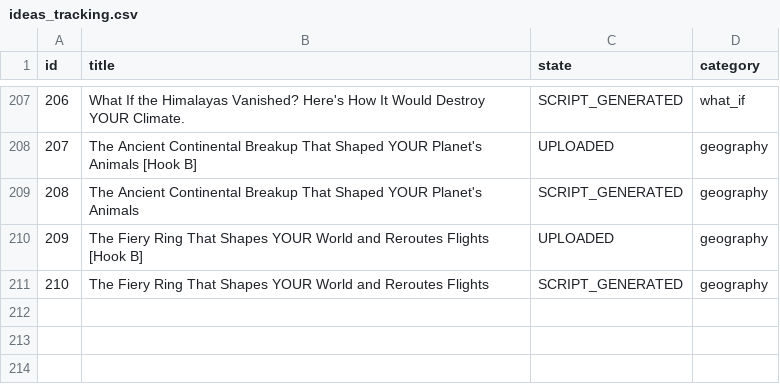
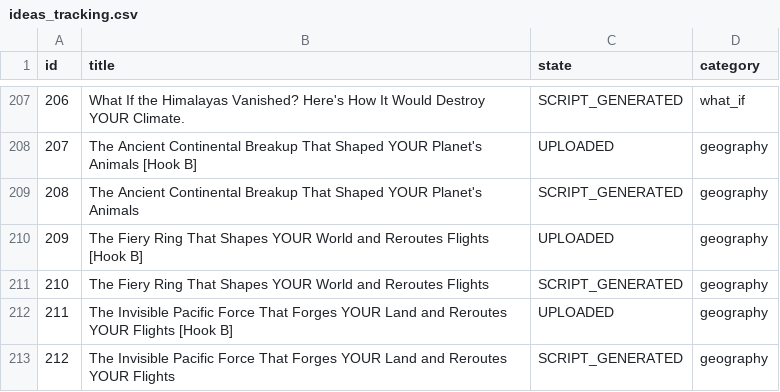
Before and after one commit to enigmaiq6-creator/Blowyourmind, a CSV file: flows/image_content_generator/tracking/ideas_tracking.csv, drawn as a sheet; only a part is shown, gaps mark what is left out.

```diff
--- a/flows/image_content_generator/tracking/ideas_tracking.csv
+++ b/flows/image_content_generator/tracking/ideas_tracking.csv
@@ -211 +211,3 @@ id,title,state,category
 210,The Fiery Ring That Shapes YOUR World and Reroutes Flights,SCRIPT_GENERATED,geography
+211,The Invisible Pacific Force That Forges YOUR Land and Reroutes YOUR Flights [Hook B],UPLOADED,geography
+212,The Invisible Pacific Force That Forges YOUR Land and Reroutes YOUR Flights,SCRIPT_GENERATED,geography
```
Also changed, not shown: flows/image_content_generator/tracking/automated_posts_history.csv.
